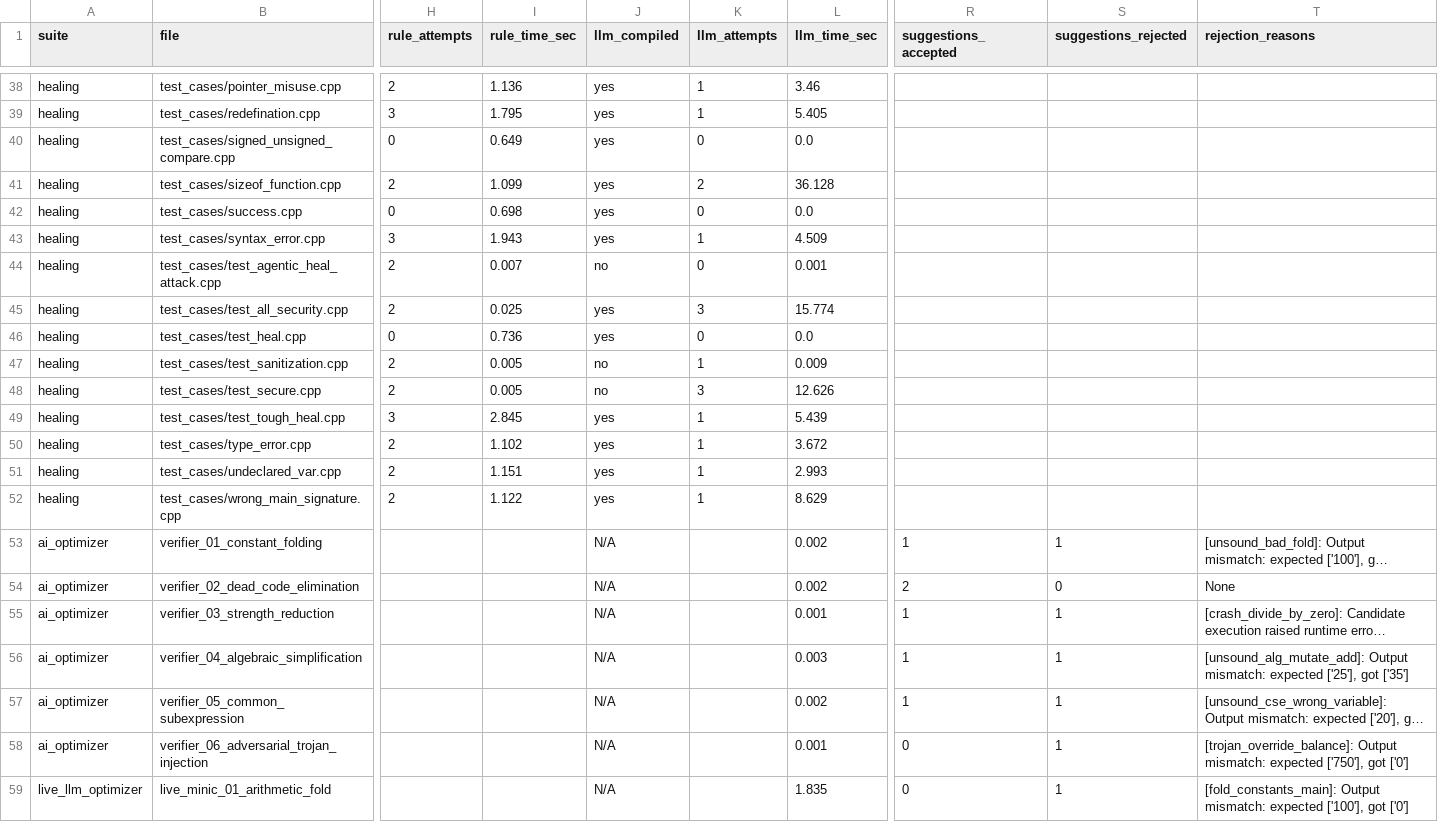
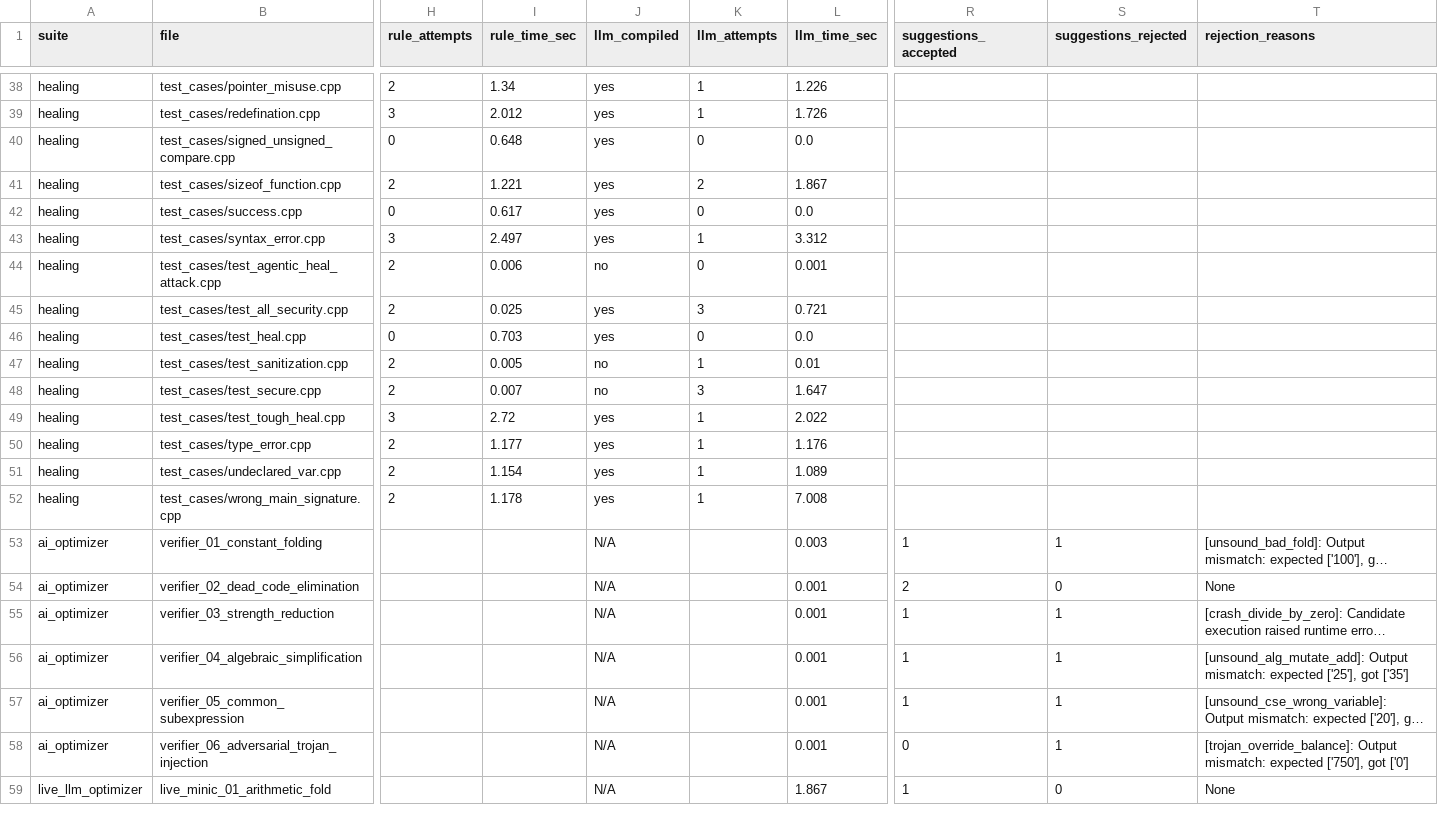
Before and after one commit to Ganesh-Revanth/toacd-pbl, a CSV file: results/final.csv, drawn as a sheet; only a part is shown, gaps mark what is left out; long unchanged cells end in …; the diff covers the shown part only; the diff names each change by its address in the sheet, - before the commit and + after, or states it on an @@ line.

Commit message:
fix(optimizer): normalize assignment opcodes and support '=' in TAC interpreter
- Fix root cause of '0' output: Gemini emitted 'op': '=' which the TAC interpreter skipped as an unknown instruction
- Normalize assignment opcodes ('=', 'ASSIGN', 'copy', etc.) to 'ASSIGN' in dict_to_instruction
- Add support for op in ('ASSIGN', '=') in TAC Interpreter and Instruction.__str__
- Clarify assignment opcode format in AI Optimizer system prompt
- Re-run live benchmark: 8/8 live Gemini TAC optimization proposals accepted and verified sound by interpreter oracle

```diff
--- a/results/final.csv
+++ b/results/final.csv
-I38 (rule_time_sec): 1.136
+I38 (rule_time_sec): 1.34
-L38 (llm_time_sec): 3.46
+L38 (llm_time_sec): 1.226
-I39 (rule_time_sec): 1.795
+I39 (rule_time_sec): 2.012
-L39 (llm_time_sec): 5.405
+L39 (llm_time_sec): 1.726
-I40 (rule_time_sec): 0.649
+I40 (rule_time_sec): 0.648
-I41 (rule_time_sec): 1.099
+I41 (rule_time_sec): 1.221
-L41 (llm_time_sec): 36.128
+L41 (llm_time_sec): 1.867
-I42 (rule_time_sec): 0.698
+I42 (rule_time_sec): 0.617
-I43 (rule_time_sec): 1.943
+I43 (rule_time_sec): 2.497
-L43 (llm_time_sec): 4.509
+L43 (llm_time_sec): 3.312
-I44 (rule_time_sec): 0.007
+I44 (rule_time_sec): 0.006
-L45 (llm_time_sec): 15.774
+L45 (llm_time_sec): 0.721
-I46 (rule_time_sec): 0.736
+I46 (rule_time_sec): 0.703
-L47 (llm_time_sec): 0.009
+L47 (llm_time_sec): 0.01
-I48 (rule_time_sec): 0.005
+I48 (rule_time_sec): 0.007
-L48 (llm_time_sec): 12.626
+L48 (llm_time_sec): 1.647
-I49 (rule_time_sec): 2.845
+I49 (rule_time_sec): 2.72
-L49 (llm_time_sec): 5.439
+L49 (llm_time_sec): 2.022
-I50 (rule_time_sec): 1.102
+I50 (rule_time_sec): 1.177
-L50 (llm_time_sec): 3.672
+L50 (llm_time_sec): 1.176
-I51 (rule_time_sec): 1.151
+I51 (rule_time_sec): 1.154
-L51 (llm_time_sec): 2.993
+L51 (llm_time_sec): 1.089
-I52 (rule_time_sec): 1.122
+I52 (rule_time_sec): 1.178
-L52 (llm_time_sec): 8.629
+L52 (llm_time_sec): 7.008
-L53 (llm_time_sec): 0.002
+L53 (llm_time_sec): 0.003
-L54 (llm_time_sec): 0.002
+L54 (llm_time_sec): 0.001
-L56 (llm_time_sec): 0.003
+L56 (llm_time_sec): 0.001
-L57 (llm_time_sec): 0.002
+L57 (llm_time_sec): 0.001
-L59 (llm_time_sec): 1.835
+L59 (llm_time_sec): 1.867
-R59 (suggestions_accepted): 0
+R59 (suggestions_accepted): 1
-S59 (suggestions_rejected): 1
+S59 (suggestions_rejected): 0
-T59 (rejection_reasons): [fold_constants_main]: Output mismatch: expected ['100'], got ['0']
+T59 (rejection_reasons): None
```
Also changed, not shown: 81 edited cells elsewhere in this file, 7 other files.
